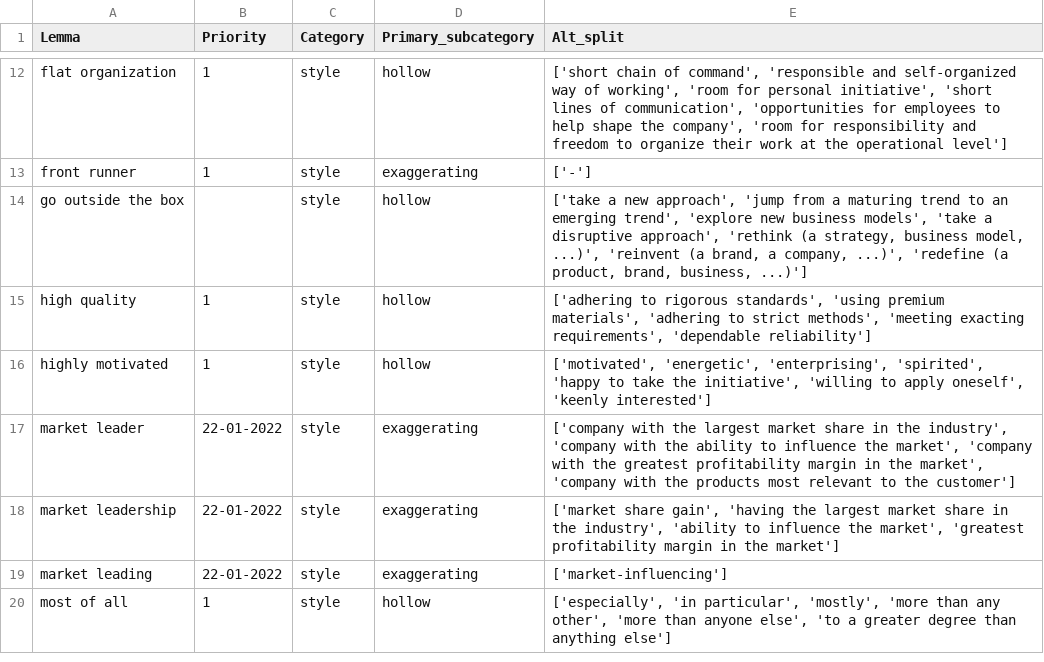
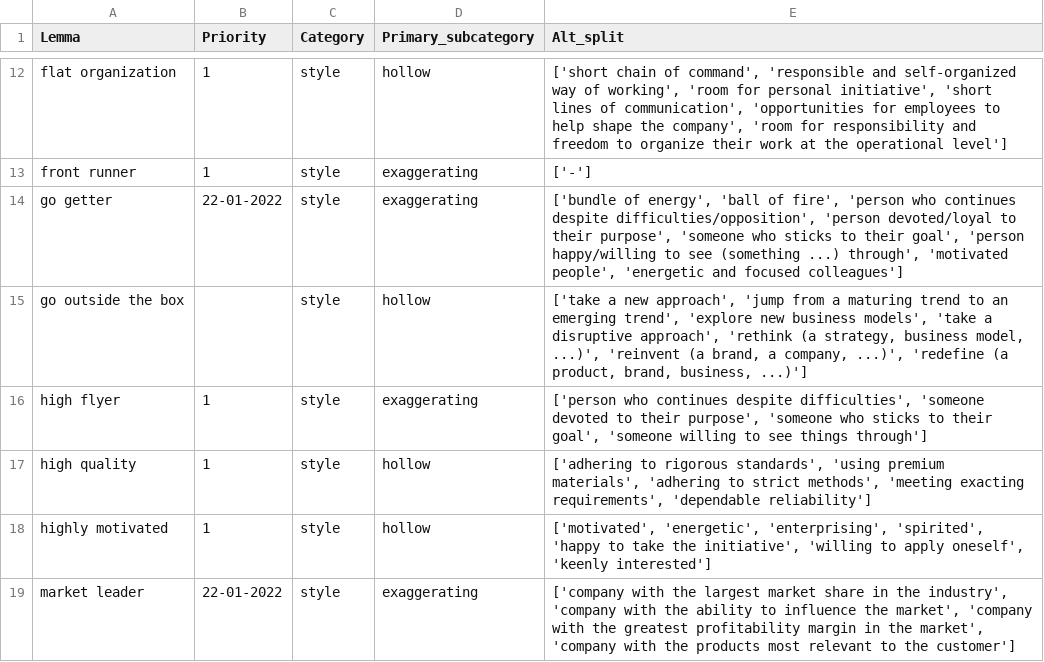
Before and after one commit to witty-works/nlp_api, a CSV file: training_data/en-US/style_sentences.csv, drawn as a sheet; only a part is shown, gaps mark what is left out; the shorter side is filled out with more unchanged rows.

```diff
--- a/training_data/en-US/style_sentences.csv
+++ b/training_data/en-US/style_sentences.csv
@@ -13,3 +13,5 @@ flat organization,1,style,hollow,"['short chain of command', 'responsible and se
 front runner,1,style,exaggerating,['-']
+go getter,22-01-2022,style,exaggerating,"['bundle of energy', 'ball of fire', 'person who continues despite difficulties/opposition', 'person devoted/loyal to their purpose', 'someone who sticks to their goal', 'person happy/willing to see (something ...) through', 'motivated people', 'energetic and focused colleagues']"
 go outside the box,,style,hollow,"['take a new approach', 'jump from a maturing trend to an emerging trend', 'explore new business models', 'take a disruptive approach', 'rethink (a strategy, business model, ...)', 'reinvent (a brand, a company, ...)', 'redefine (a product, brand, business, ...)']"
+high flyer,1,style,exaggerating,"['person who continues despite difficulties', 'someone devoted to their purpose', 'someone who sticks to their goal', 'someone willing to see things through']"
 high quality,1,style,hollow,"['adhering to rigorous standards', 'using premium materials', 'adhering to strict methods', 'meeting exacting requirements', 'dependable reliability']"
```
Also changed, not shown: training_data/en-US/style_words.csv.
